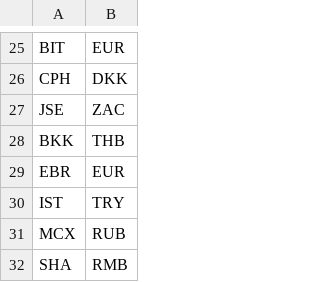
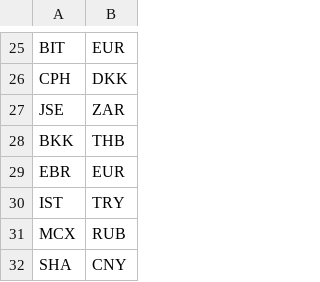
Before and after one commit to wuling31715/MIC, a CSV file: data/currency.csv, drawn as a sheet; only a part is shown, gaps mark what is left out.

```diff
--- a/data/currency.csv
+++ b/data/currency.csv
@@ -26,3 +26,3 @@ BIT,EUR
 CPH,DKK
-JSE,ZAC
+JSE,ZAR
 BKK,THB
@@ -31,2 +31,2 @@ IST,TRY
 MCX,RUB
-SHA,RMB
+SHA,CNY
```
Also changed, not shown: 2 other files.
